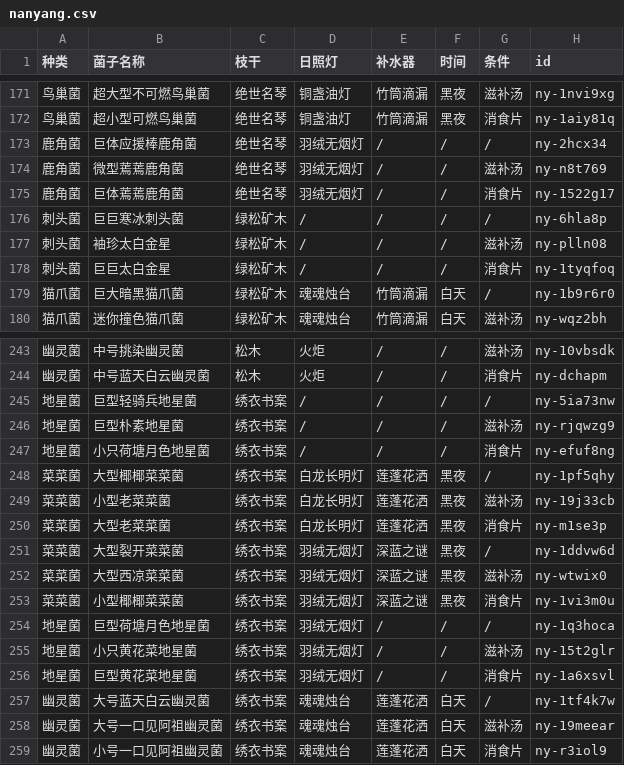
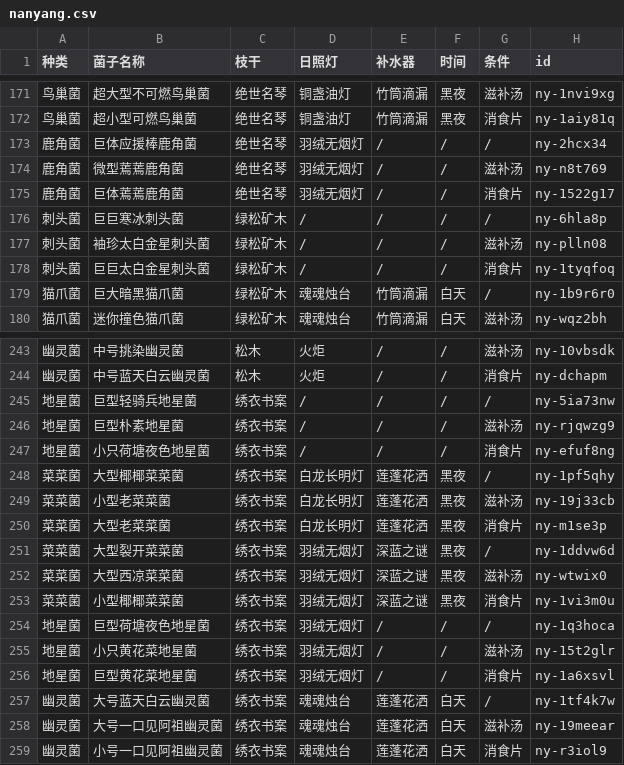
Before and after one commit to syoius/MaaYuan, a CSV file: guide/nanyang-guide-2025/assets/nanyang.csv, drawn as a sheet; only a part is shown, gaps mark what is left out.

```diff
--- a/guide/nanyang-guide-2025/assets/nanyang.csv
+++ b/guide/nanyang-guide-2025/assets/nanyang.csv
@@ -176,4 +176,4 @@
 刺头菌,巨巨寒冰刺头菌,绿松矿木,/,/,/,/,ny-6hla8p
-刺头菌,袖珍太白金星,绿松矿木,/,/,/,滋补汤,ny-plln08
-刺头菌,巨巨太白金星,绿松矿木,/,/,/,消食片,ny-1tyqfoq
+刺头菌,袖珍太白金星刺头菌,绿松矿木,/,/,/,滋补汤,ny-plln08
+刺头菌,巨巨太白金星刺头菌,绿松矿木,/,/,/,消食片,ny-1tyqfoq
 猫爪菌,巨大暗黑猫爪菌,绿松矿木,魂魂烛台,竹筒滴漏,白天,/,ny-1b9r6r0
@@ -246,3 +246,3 @@
 地星菌,巨型朴素地星菌,绣衣书案,/,/,/,滋补汤,ny-rjqwzg9
-地星菌,小只荷塘月色地星菌,绣衣书案,/,/,/,消食片,ny-efuf8ng
+地星菌,小只荷塘夜色地星菌,绣衣书案,/,/,/,消食片,ny-efuf8ng
 菜菜菌,大型椰椰菜菜菌,绣衣书案,白龙长明灯,莲蓬花洒,黑夜,/,ny-1pf5qhy
@@ -253,3 +253,3 @@
 菜菜菌,小型椰椰菜菜菌,绣衣书案,羽绒无烟灯,深蓝之谜,黑夜,消食片,ny-1vi3m0u
-地星菌,巨型荷塘月色地星菌,绣衣书案,羽绒无烟灯,/,/,/,ny-1q3hoca
+地星菌,巨型荷塘夜色地星菌,绣衣书案,羽绒无烟灯,/,/,/,ny-1q3hoca
 地星菌,小只黄花菜地星菌,绣衣书案,羽绒无烟灯,/,/,滋补汤,ny-15t2glr
```
Also changed, not shown: 6 other files.
